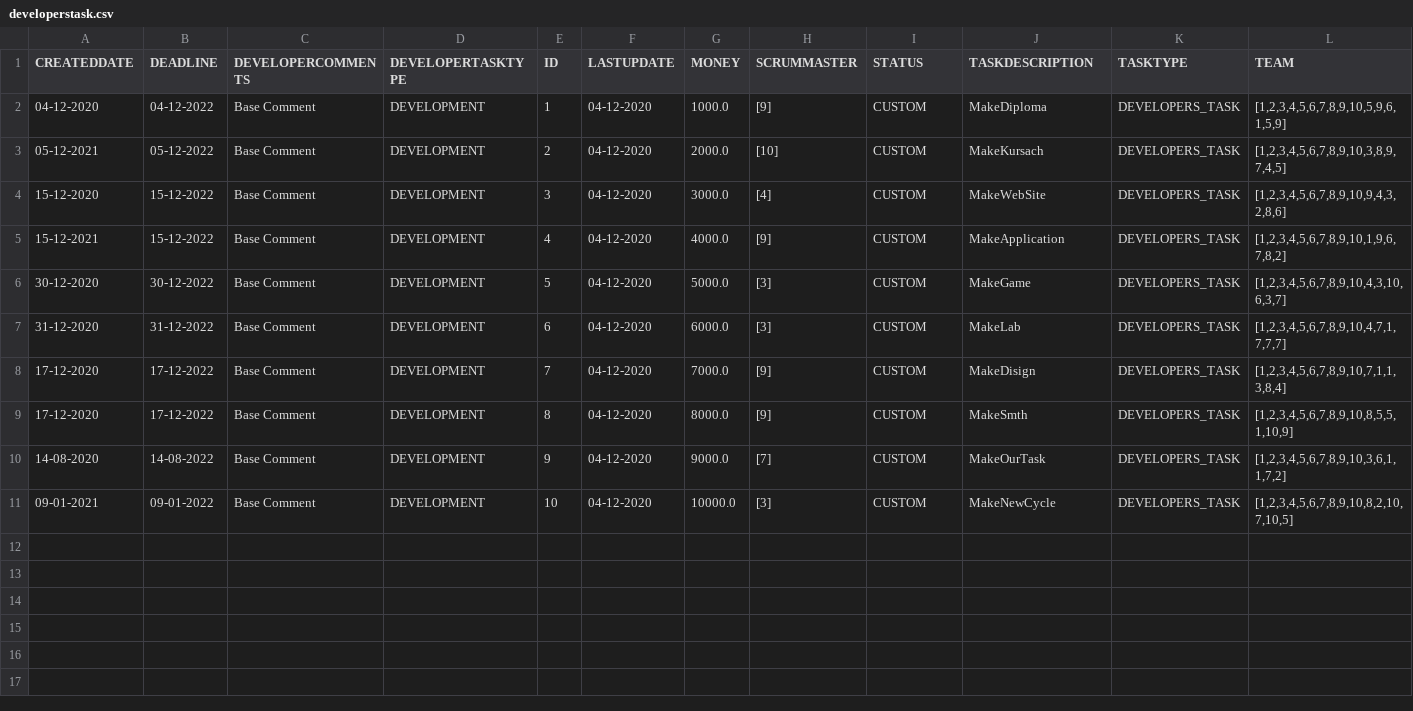
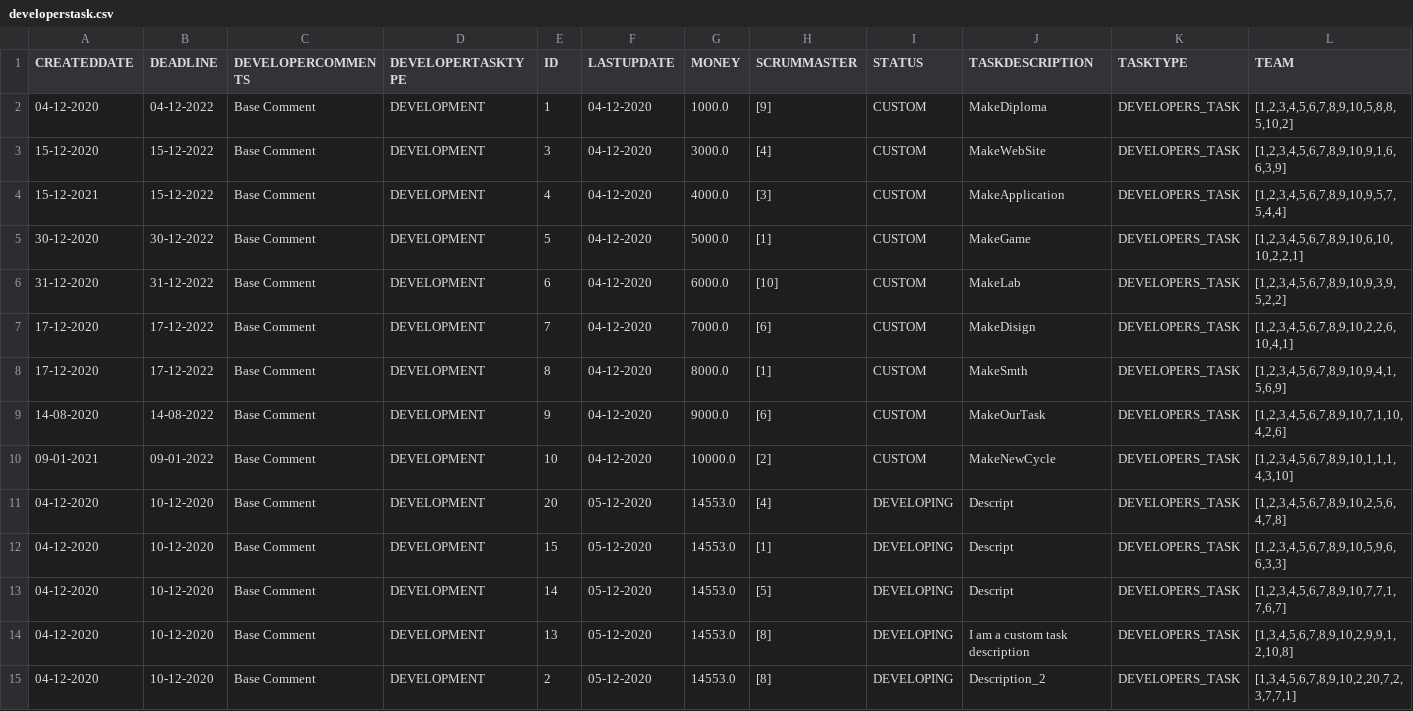
Before and after one commit to IssildurIl/Kusach, a CSV file: target/classes/csv/developerstask.csv, drawn as a sheet.

```diff
--- a/target/classes/csv/developerstask.csv
+++ b/target/classes/csv/developerstask.csv
@@ -1,11 +1,15 @@
 CREATEDDATE,DEADLINE,DEVELOPERCOMMENTS,DEVELOPERTASKTYPE,ID,LASTUPDATE,MONEY,SCRUMMASTER,STATUS,TASKDESCRIPTION,TASKTYPE,TEAM
-04-12-2020,04-12-2022,Base Comment,DEVELOPMENT,1,04-12-2020,1000.0,[9],CUSTOM,MakeDiploma,DEVELOPERS_TASK,"[1,2,3,4,5,6,7,8,9,10,5,9,6,1,5,9]"
-05-12-2021,05-12-2022,Base Comment,DEVELOPMENT,2,04-12-2020,2000.0,[10],CUSTOM,MakeKursach,DEVELOPERS_TASK,"[1,2,3,4,5,6,7,8,9,10,3,8,9,7,4,5]"
-15-12-2020,15-12-2022,Base Comment,DEVELOPMENT,3,04-12-2020,3000.0,[4],CUSTOM,MakeWebSite,DEVELOPERS_TASK,"[1,2,3,4,5,6,7,8,9,10,9,4,3,2,8,6]"
-15-12-2021,15-12-2022,Base Comment,DEVELOPMENT,4,04-12-2020,4000.0,[9],CUSTOM,MakeApplication,DEVELOPERS_TASK,"[1,2,3,4,5,6,7,8,9,10,1,9,6,7,8,2]"
-30-12-2020,30-12-2022,Base Comment,DEVELOPMENT,5,04-12-2020,5000.0,[3],CUSTOM,MakeGame,DEVELOPERS_TASK,"[1,2,3,4,5,6,7,8,9,10,4,3,10,6,3,7]"
-31-12-2020,31-12-2022,Base Comment,DEVELOPMENT,6,04-12-2020,6000.0,[3],CUSTOM,MakeLab,DEVELOPERS_TASK,"[1,2,3,4,5,6,7,8,9,10,4,7,1,7,7,7]"
-17-12-2020,17-12-2022,Base Comment,DEVELOPMENT,7,04-12-2020,7000.0,[9],CUSTOM,MakeDisign,DEVELOPERS_TASK,"[1,2,3,4,5,6,7,8,9,10,7,1,1,3,8,4]"
-17-12-2020,17-12-2022,Base Comment,DEVELOPMENT,8,04-12-2020,8000.0,[9],CUSTOM,MakeSmth,DEVELOPERS_TASK,"[1,2,3,4,5,6,7,8,9,10,8,5,5,1,10,9]"
-14-08-2020,14-08-2022,Base Comment,DEVELOPMENT,9,04-12-2020,9000.0,[7],CUSTOM,MakeOurTask,DEVELOPERS_TASK,"[1,2,3,4,5,6,7,8,9,10,3,6,1,1,7,2]"
-09-01-2021,09-01-2022,Base Comment,DEVELOPMENT,10,04-12-2020,10000.0,[3],CUSTOM,MakeNewCycle,DEVELOPERS_TASK,"[1,2,3,4,5,6,7,8,9,10,8,2,10,7,10,5]"
+04-12-2020,04-12-2022,Base Comment,DEVELOPMENT,1,04-12-2020,1000.0,[9],CUSTOM,MakeDiploma,DEVELOPERS_TASK,"[1,2,3,4,5,6,7,8,9,10,5,8,8,5,10,2]"
+15-12-2020,15-12-2022,Base Comment,DEVELOPMENT,3,04-12-2020,3000.0,[4],CUSTOM,MakeWebSite,DEVELOPERS_TASK,"[1,2,3,4,5,6,7,8,9,10,9,1,6,6,3,9]"
+15-12-2021,15-12-2022,Base Comment,DEVELOPMENT,4,04-12-2020,4000.0,[3],CUSTOM,MakeApplication,DEVELOPERS_TASK,"[1,2,3,4,5,6,7,8,9,10,9,5,7,5,4,4]"
+30-12-2020,30-12-2022,Base Comment,DEVELOPMENT,5,04-12-2020,5000.0,[1],CUSTOM,MakeGame,DEVELOPERS_TASK,"[1,2,3,4,5,6,7,8,9,10,6,10,10,2,2,1]"
+31-12-2020,31-12-2022,Base Comment,DEVELOPMENT,6,04-12-2020,6000.0,[10],CUSTOM,MakeLab,DEVELOPERS_TASK,"[1,2,3,4,5,6,7,8,9,10,9,3,9,5,2,2]"
+17-12-2020,17-12-2022,Base Comment,DEVELOPMENT,7,04-12-2020,7000.0,[6],CUSTOM,MakeDisign,DEVELOPERS_TASK,"[1,2,3,4,5,6,7,8,9,10,2,2,6,10,4,1]"
+17-12-2020,17-12-2022,Base Comment,DEVELOPMENT,8,04-12-2020,8000.0,[1],CUSTOM,MakeSmth,DEVELOPERS_TASK,"[1,2,3,4,5,6,7,8,9,10,9,4,1,5,6,9]"
+14-08-2020,14-08-2022,Base Comment,DEVELOPMENT,9,04-12-2020,9000.0,[6],CUSTOM,MakeOurTask,DEVELOPERS_TASK,"[1,2,3,4,5,6,7,8,9,10,7,1,10,4,2,6]"
+09-01-2021,09-01-2022,Base Comment,DEVELOPMENT,10,04-12-2020,10000.0,[2],CUSTOM,MakeNewCycle,DEVELOPERS_TASK,"[1,2,3,4,5,6,7,8,9,10,1,1,1,4,3,10]"
+04-12-2020,10-12-2020,Base Comment,DEVELOPMENT,20,05-12-2020,14553.0,[4],DEVELOPING,Descript,DEVELOPERS_TASK,"[1,2,3,4,5,6,7,8,9,10,2,5,6,4,7,8]"
+04-12-2020,10-12-2020,Base Comment,DEVELOPMENT,15,05-12-2020,14553.0,[1],DEVELOPING,Descript,DEVELOPERS_TASK,"[1,2,3,4,5,6,7,8,9,10,5,9,6,6,3,3]"
+04-12-2020,10-12-2020,Base Comment,DEVELOPMENT,14,05-12-2020,14553.0,[5],DEVELOPING,Descript,DEVELOPERS_TASK,"[1,2,3,4,5,6,7,8,9,10,7,7,1,7,6,7]"
+04-12-2020,10-12-2020,Base Comment,DEVELOPMENT,13,05-12-2020,14553.0,[8],DEVELOPING,I am a custom task description,DEVELOPERS_TASK,"[1,3,4,5,6,7,8,9,10,2,9,9,1,2,10,8]"
+04-12-2020,10-12-2020,Base Comment,DEVELOPMENT,2,05-12-2020,14553.0,[8],DEVELOPING,Description_2,DEVELOPERS_TASK,"[1,3,4,5,6,7,8,9,10,2,20,7,2,3,7,7,1]"
```
Also changed, not shown: target/classes/csv/developer.csv, target/classes/csv/employee.csv, 7 other files.
